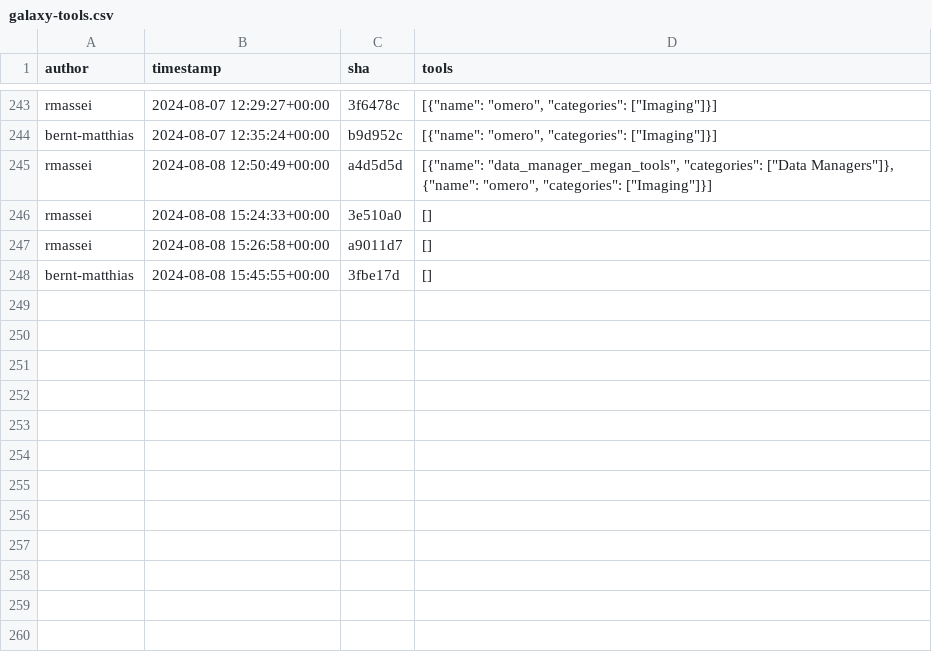
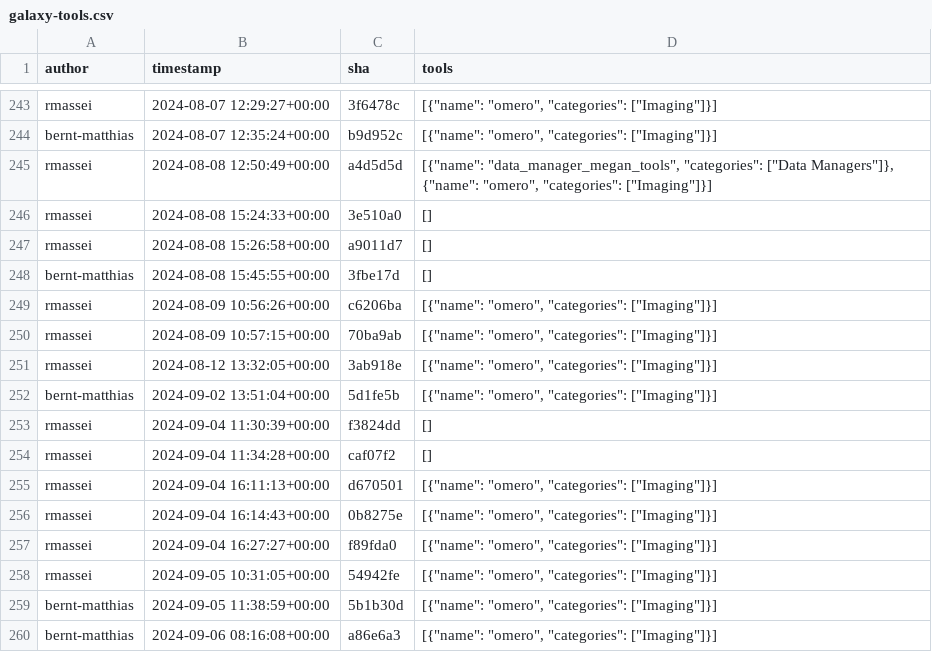
Before and after one commit to kostrykin/galaxy-community-activities, a CSV file: cache/repositories/Helmholtz-UFZ/galaxy-tools.csv, drawn as a sheet; only a part is shown, gaps mark what is left out; the diff names each change by its address in the sheet, - before the commit and + after, or states it on an @@ line.

```diff
--- a/cache/repositories/Helmholtz-UFZ/galaxy-tools.csv
+++ b/cache/repositories/Helmholtz-UFZ/galaxy-tools.csv
+row 249: rmassei | 2024-08-09 10:56:26+00:00 | c6206ba | [{"name": "omero", "categories": ["Imaging"]}]
+row 250: rmassei | 2024-08-09 10:57:15+00:00 | 70ba9ab | [{"name": "omero", "categories": ["Imaging"]}]
+row 251: rmassei | 2024-08-12 13:32:05+00:00 | 3ab918e | [{"name": "omero", "categories": ["Imaging"]}]
+row 252: bernt-matthias | 2024-09-02 13:51:04+00:00 | 5d1fe5b | [{"name": "omero", "categories": ["Imaging"]}]
+row 253: rmassei | 2024-09-04 11:30:39+00:00 | f3824dd | []
+row 254: rmassei | 2024-09-04 11:34:28+00:00 | caf07f2 | []
+row 255: rmassei | 2024-09-04 16:11:13+00:00 | d670501 | [{"name": "omero", "categories": ["Imaging"]}]
+row 256: rmassei | 2024-09-04 16:14:43+00:00 | 0b8275e | [{"name": "omero", "categories": ["Imaging"]}]
+row 257: rmassei | 2024-09-04 16:27:27+00:00 | f89fda0 | [{"name": "omero", "categories": ["Imaging"]}]
+row 258: rmassei | 2024-09-05 10:31:05+00:00 | 54942fe | [{"name": "omero", "categories": ["Imaging"]}]
+row 259: bernt-matthias | 2024-09-05 11:38:59+00:00 | 5b1b30d | [{"name": "omero", "categories": ["Imaging"]}]
+row 260: bernt-matthias | 2024-09-06 08:16:08+00:00 | a86e6a3 | [{"name": "omero", "categories": ["Imaging"]}]
```
Also changed, not shown: cache/repositories/MaterialsGalaxy/larch-tools.csv, cache/repositories/RECETOX/galaxytools.csv, 10 other files.
